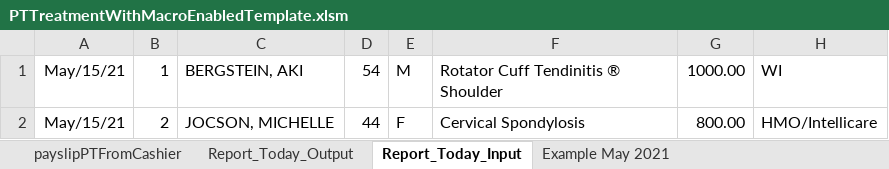
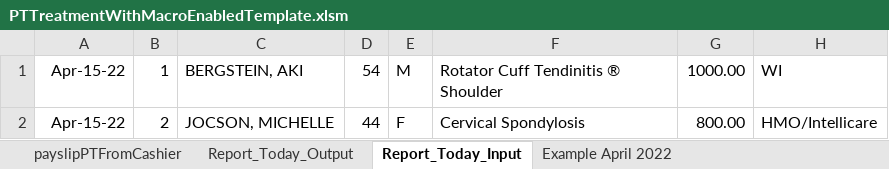
Before and after one commit to usbong/SLHCC, an Excel workbook: generateReportOfPaymentsForTheDay/PTTreatmentWithMacroEnabledTemplate.xlsm, sheet Report_Today_Input, drawn as a sheet; only a part is shown; values as stored, in another font and other column widths than the file's, no borders; the diff names each change by its address in the sheet, - before the commit and + after, or states it on an @@ line.

```diff
--- a/generateReportOfPaymentsForTheDay/PTTreatmentWithMacroEnabledTemplate.xlsm (sheet Report_Today_Input)
+++ b/generateReportOfPaymentsForTheDay/PTTreatmentWithMacroEnabledTemplate.xlsm (sheet Report_Today_Input)
-sheet tab: Example May 2021
+sheet tab: Example April 2022
-A1:A2: May/15/21
+A1:A2: Apr-15-22
```
Also changed, not shown: sheet Example April 2022, sheet payslipPTFromCashier, sheet Report_Today_Output.
